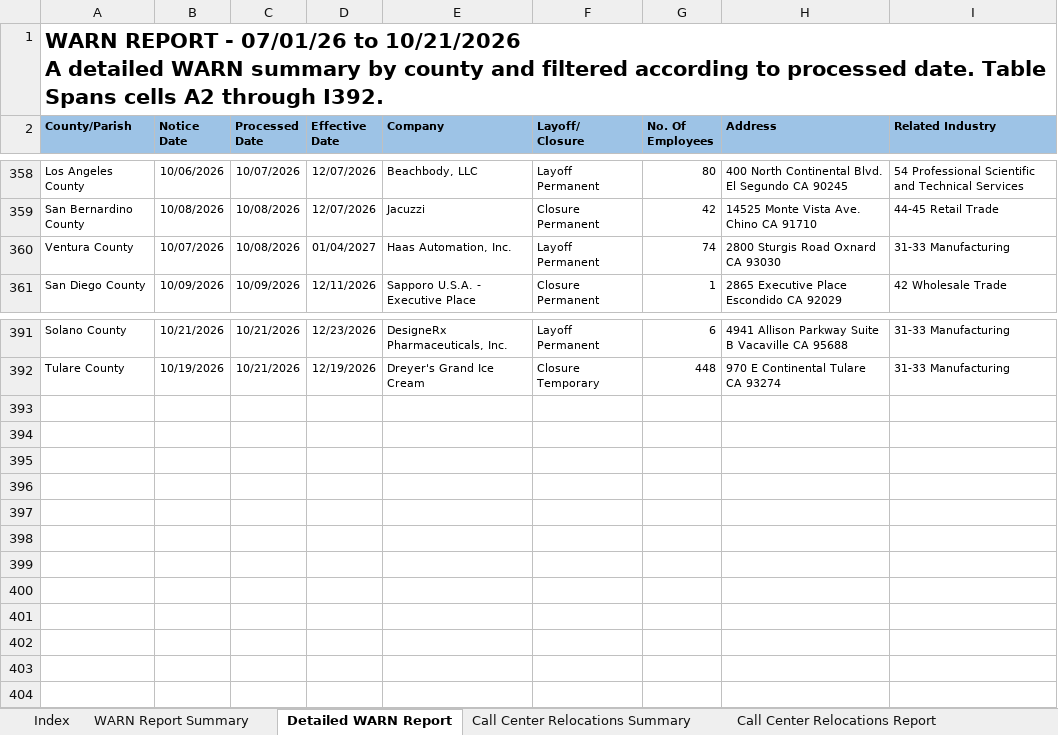
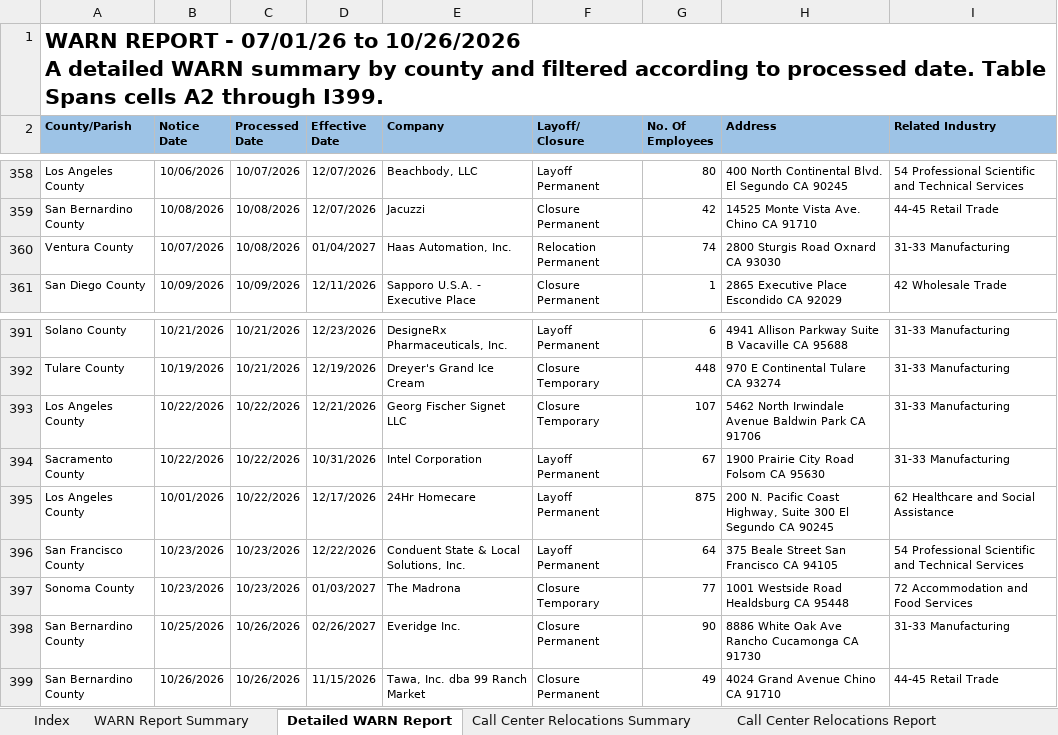
Before and after one commit to ca-warn/layoff-tracker, an Excel workbook: data/warn_report.xlsx, sheet Detailed WARN Report, drawn as a sheet; only a part is shown, gaps mark what is left out; values as stored, in another font and other column widths than the file's, no borders; table styles not drawn; ↵ is a line break in a cell; the diff names each change by its address in the sheet, - before the commit and + after, or states it on an @@ line.

```diff
--- a/data/warn_report.xlsx (sheet Detailed WARN Report)
+++ b/data/warn_report.xlsx (sheet Detailed WARN Report)
-A1 (County/Parish): …07/01/26 to 10/21/2026 ↵ A detailed WARN summary by county and filtered according to processed date. Table Spans cells A2 through I392.
+A1 (County/Parish): …07/01/26 to 10/26/2026 ↵ A detailed WARN summary by county and filtered according to processed date. Table Spans cells A2 through I399.
-F360 (Layoff/ Closure): Layoff Permanent
+F360 (Layoff/ Closure): Relocation Permanent
+row 393: Los Angeles County | 10/22/2026 | 10/22/2026 | 12/21/2026 | Georg Fischer Signet LLC | Closure Temporary | 107 | 5462 North Irwindale Avenue Baldwin Park CA 91706 | 31-33 Manufacturing
+row 394: Sacramento County | 10/22/2026 | 10/22/2026 | 10/31/2026 | Intel Corporation | Layoff Permanent | 67 | 1900 Prairie City Road Folsom CA 95630 | 31-33 Manufacturing
+row 395: Los Angeles County | 10/01/2026 | 10/22/2026 | 12/17/2026 | 24Hr Homecare | Layoff Permanent | 875 | 200 N. Pacific Coast Highway, Suite 300 El Segundo CA 90245 | 62 Healthcare and Social Assistance
+row 396: San Francisco County | 10/23/2026 | 10/23/2026 | 12/22/2026 | Conduent State & Local Solutions, Inc. | Layoff Permanent | 64 | 375 Beale Street San Francisco CA 94105 | 54 Professional Scientific and Technical Services
+row 397: Sonoma County | 10/23/2026 | 10/23/2026 | 01/03/2027 | The Madrona | Closure Temporary | 77 | 1001 Westside Road Healdsburg CA 95448 | 72 Accommodation and Food Services
+row 398: San Bernardino County | 10/25/2026 | 10/26/2026 | 02/26/2027 | Everidge Inc. | Closure Permanent | 90 | 8886 White Oak Ave Rancho Cucamonga CA 91730 | 31-33 Manufacturing
+row 399: San Bernardino County | 10/26/2026 | 10/26/2026 | 11/15/2026 | Tawa, Inc. dba 99 Ranch Market | Closure Permanent | 49 | 4024 Grand Avenue Chino CA 91710 | 44-45 Retail Trade
```
Also changed, not shown: sheet WARN Report Summary, sheet Call Center Relocations Report.
